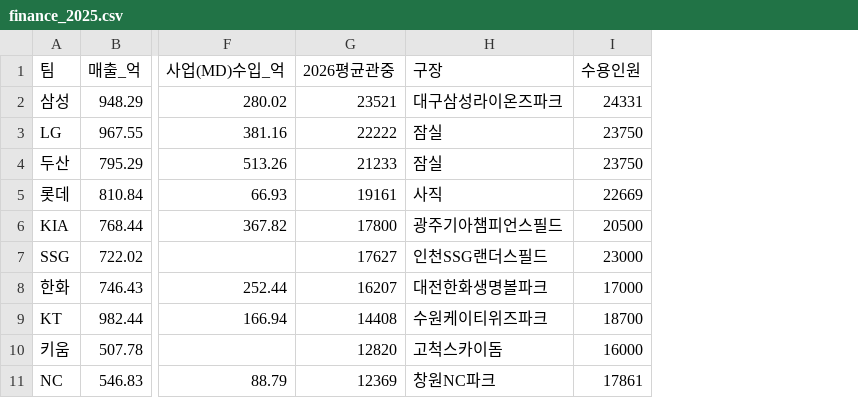
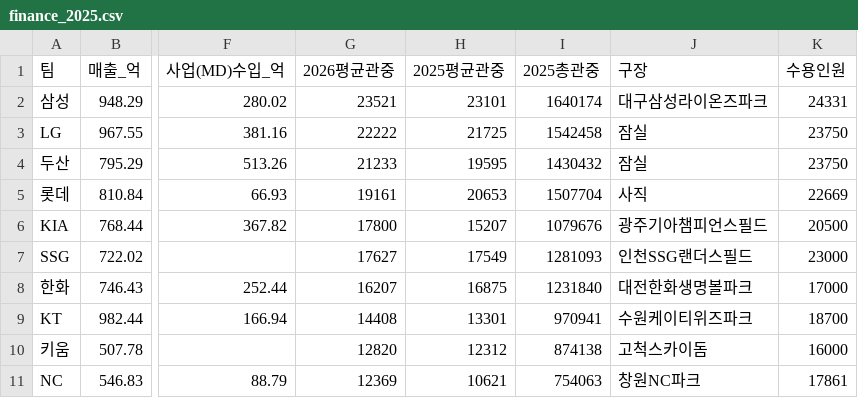
Before and after one commit to flashno3/-, a CSV file: kbo_sim/game/data/finance_2025.csv, drawn as a sheet; only a part is shown, gaps mark what is left out; the diff names each change by its address in the sheet, - before the commit and + after, or states it on an @@ line.

```diff
--- a/kbo_sim/game/data/finance_2025.csv
+++ b/kbo_sim/game/data/finance_2025.csv
+column H (2025평균관중), rows 2-11: 23101 | 21725 | 19595 | 20653 | 15207 | 17549 | 16875 | 13301 | 12312 | 10621
+column I (2025총관중), rows 2-11: 1640174 | 1542458 | 1430432 | 1507704 | 1079676 | 1281093 | 1231840 | 970941 | 874138 | 754063
```
Also changed, not shown: 11 other files.
